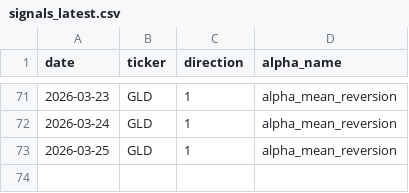
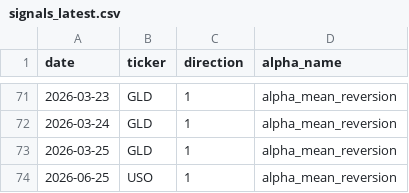
Before and after one commit to nikolas-joyce/alpha-mean-reversion, a CSV file: outputs/signals_latest.csv, drawn as a sheet; only a part is shown, gaps mark what is left out.

```diff
--- a/outputs/signals_latest.csv
+++ b/outputs/signals_latest.csv
@@ -73 +73,2 @@ date,ticker,direction,alpha_name
 2026-03-25,GLD,1,alpha_mean_reversion
+2026-06-25,USO,1,alpha_mean_reversion
```
